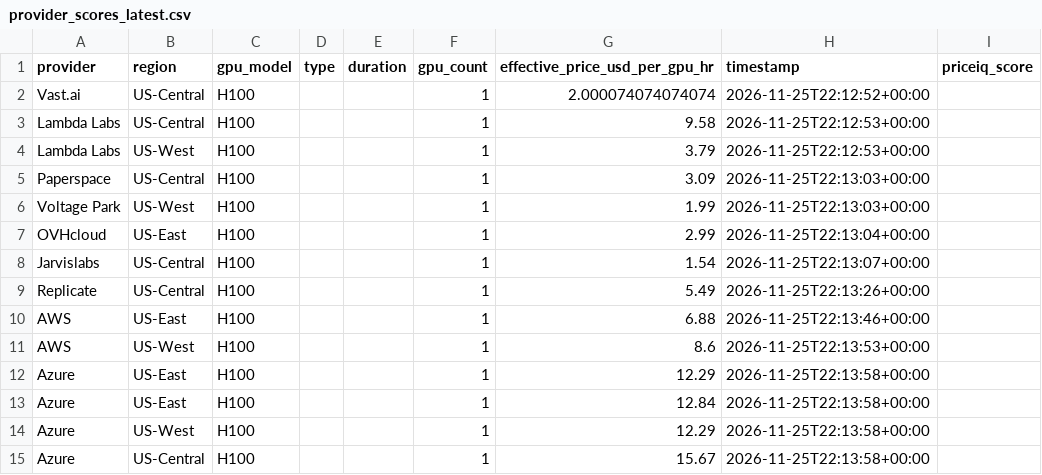
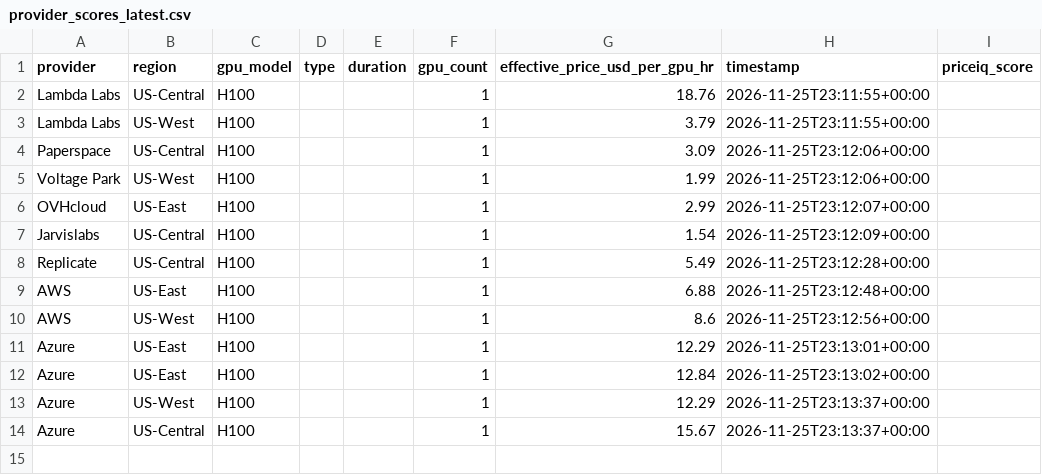
Before and after one commit to forwardcompute/PricingIndex, a CSV file: data/derived/provider_scores_latest.csv, drawn as a sheet.

```diff
--- a/data/derived/provider_scores_latest.csv
+++ b/data/derived/provider_scores_latest.csv
@@ -1,15 +1,14 @@
 provider,region,gpu_model,type,duration,gpu_count,effective_price_usd_per_gpu_hr,timestamp,priceiq_score
-Vast.ai,US-Central,H100,,,1,2.000074074074074,2026-11-25T22:12:52+00:00,
-Lambda Labs,US-Central,H100,,,1,9.58,2026-11-25T22:12:53+00:00,
-Lambda Labs,US-West,H100,,,1,3.79,2026-11-25T22:12:53+00:00,
-Paperspace,US-Central,H100,,,1,3.09,2026-11-25T22:13:03+00:00,
-Voltage Park,US-West,H100,,,1,1.99,2026-11-25T22:13:03+00:00,
-OVHcloud,US-East,H100,,,1,2.99,2026-11-25T22:13:04+00:00,
-Jarvislabs,US-Central,H100,,,1,1.54,2026-11-25T22:13:07+00:00,
-Replicate,US-Central,H100,,,1,5.49,2026-11-25T22:13:26+00:00,
-AWS,US-East,H100,,,1,6.88,2026-11-25T22:13:46+00:00,
-AWS,US-West,H100,,,1,8.6,2026-11-25T22:13:53+00:00,
-Azure,US-East,H100,,,1,12.29,2026-11-25T22:13:58+00:00,
-Azure,US-East,H100,,,1,12.84,2026-11-25T22:13:58+00:00,
-Azure,US-West,H100,,,1,12.29,2026-11-25T22:13:58+00:00,
-Azure,US-Central,H100,,,1,15.67,2026-11-25T22:13:58+00:00,
+Lambda Labs,US-Central,H100,,,1,18.76,2026-11-25T23:11:55+00:00,
+Lambda Labs,US-West,H100,,,1,3.79,2026-11-25T23:11:55+00:00,
+Paperspace,US-Central,H100,,,1,3.09,2026-11-25T23:12:06+00:00,
+Voltage Park,US-West,H100,,,1,1.99,2026-11-25T23:12:06+00:00,
+OVHcloud,US-East,H100,,,1,2.99,2026-11-25T23:12:07+00:00,
+Jarvislabs,US-Central,H100,,,1,1.54,2026-11-25T23:12:09+00:00,
+Replicate,US-Central,H100,,,1,5.49,2026-11-25T23:12:28+00:00,
+AWS,US-East,H100,,,1,6.88,2026-11-25T23:12:48+00:00,
+AWS,US-West,H100,,,1,8.6,2026-11-25T23:12:56+00:00,
+Azure,US-East,H100,,,1,12.29,2026-11-25T23:13:01+00:00,
+Azure,US-East,H100,,,1,12.84,2026-11-25T23:13:02+00:00,
+Azure,US-West,H100,,,1,12.29,2026-11-25T23:13:37+00:00,
+Azure,US-Central,H100,,,1,15.67,2026-11-25T23:13:37+00:00,
```
Also changed, not shown: data/history/index_history.csv, hcpi/hcpi_history.csv, 6 other files.
